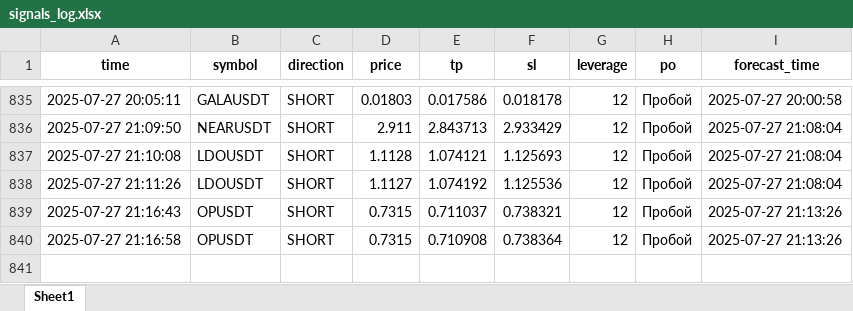
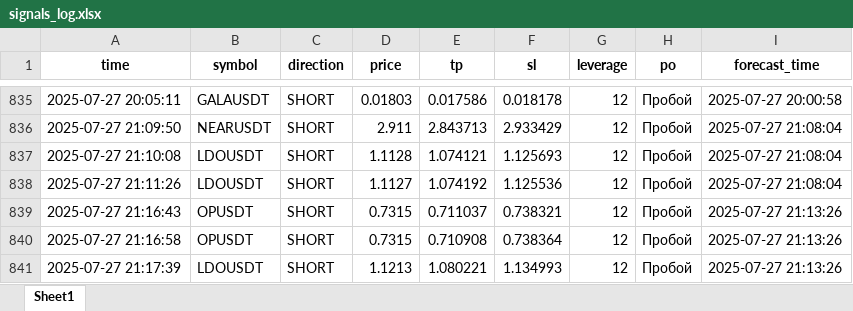
Before and after one commit to brybarrett/crypto-signals, an Excel workbook: signals_log.xlsx, sheet Sheet1, drawn as a sheet; only a part is shown, gaps mark what is left out; values as stored, in another font and other column widths than the file's, no borders; the diff names each change by its address in the sheet, - before the commit and + after, or states it on an @@ line.

Commit message:
Добавлен сигнал LDOUSDT (SHORT)

```diff
--- a/signals_log.xlsx (sheet Sheet1)
+++ b/signals_log.xlsx (sheet Sheet1)
+row 841: 2025-07-27 21:17:39 | LDOUSDT | SHORT | 1.1213 | 1.080221 | 1.134993 | 12 | Пробой | 2025-07-27 21:13:26
```
